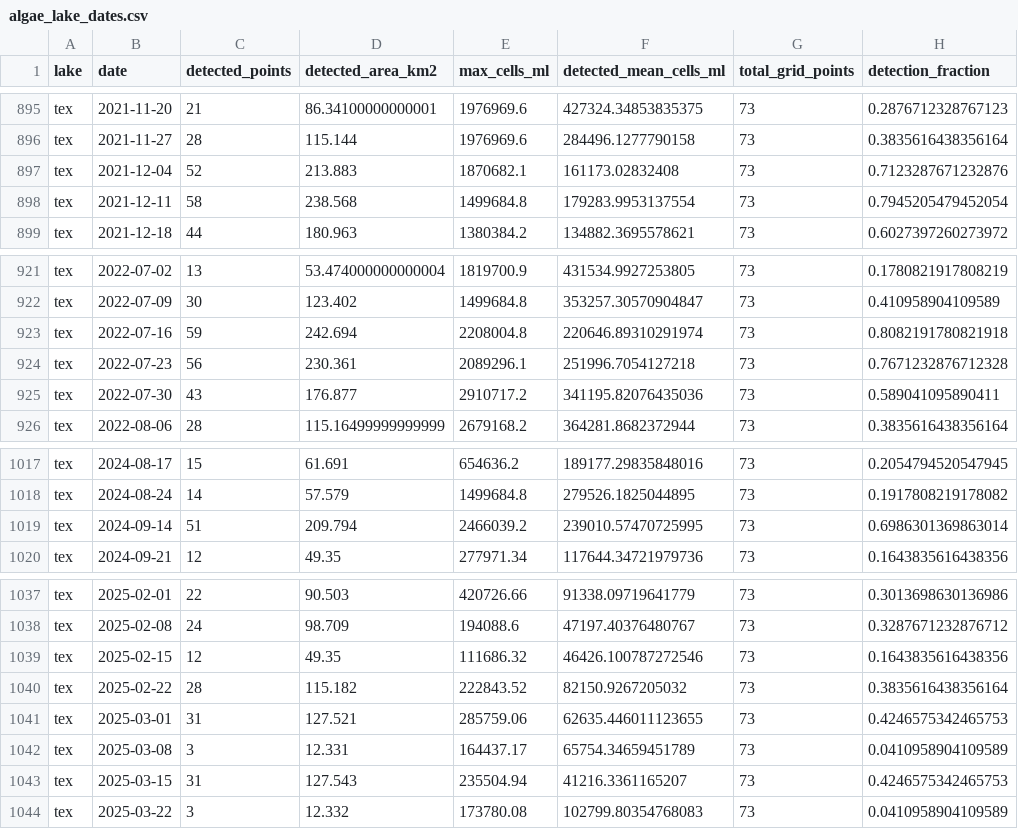
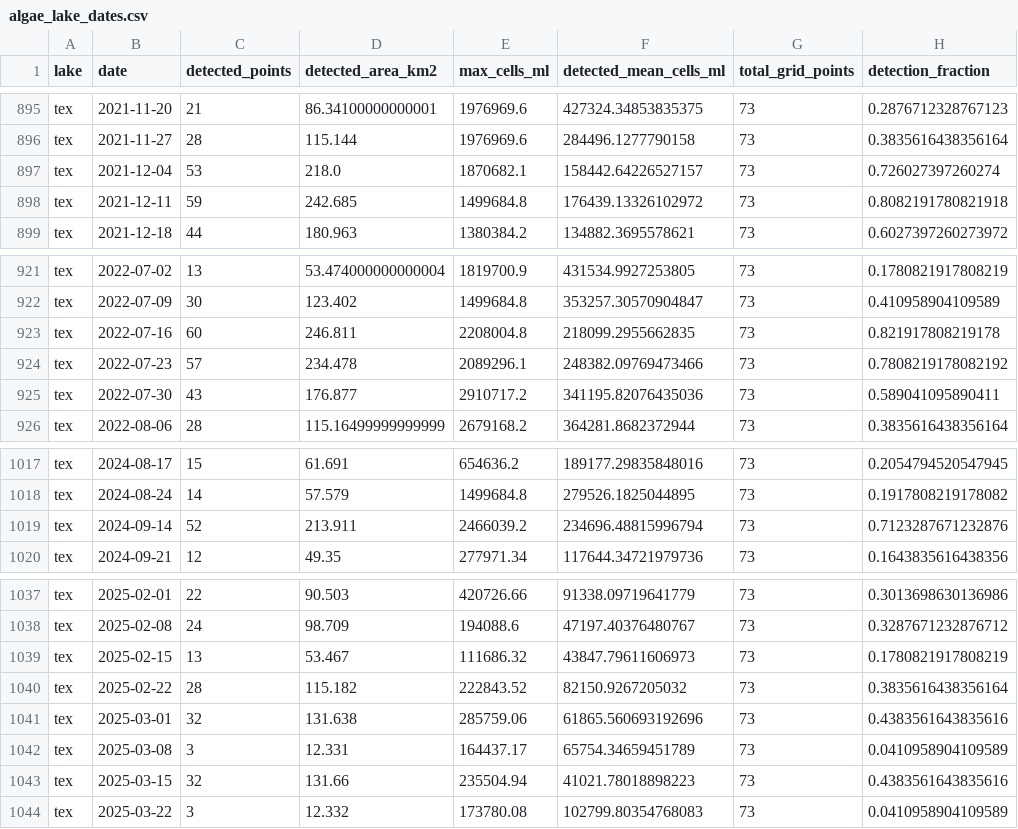
Before and after one commit to RayPier/lakelens, a CSV file: lakelens-data/processed/algae_lake_dates.csv, drawn as a sheet; only a part is shown, gaps mark what is left out; the diff covers the shown part only.

```diff
--- a/lakelens-data/processed/algae_lake_dates.csv
+++ b/lakelens-data/processed/algae_lake_dates.csv
@@ -896,4 +896,4 @@ tex,2021-11-20,21,86.34100000000001,1976969.6,427324.34853835375,73,0.2876712328
 tex,2021-11-27,28,115.144,1976969.6,284496.1277790158,73,0.3835616438356164
-tex,2021-12-04,52,213.883,1870682.1,161173.02832408,73,0.7123287671232876
-tex,2021-12-11,58,238.568,1499684.8,179283.9953137554,73,0.7945205479452054
+tex,2021-12-04,53,218.0,1870682.1,158442.64226527157,73,0.726027397260274
+tex,2021-12-11,59,242.685,1499684.8,176439.13326102972,73,0.8082191780821918
 tex,2021-12-18,44,180.963,1380384.2,134882.3695578621,73,0.6027397260273972
@@ -922,4 +922,4 @@ tex,2022-07-02,13,53.474000000000004,1819700.9,431534.9927253805,73,0.1780821917
 tex,2022-07-09,30,123.402,1499684.8,353257.30570904847,73,0.410958904109589
-tex,2022-07-16,59,242.694,2208004.8,220646.89310291974,73,0.8082191780821918
-tex,2022-07-23,56,230.361,2089296.1,251996.7054127218,73,0.7671232876712328
+tex,2022-07-16,60,246.811,2208004.8,218099.2955662835,73,0.821917808219178
+tex,2022-07-23,57,234.478,2089296.1,248382.09769473466,73,0.7808219178082192
 tex,2022-07-30,43,176.877,2910717.2,341195.82076435036,73,0.589041095890411
@@ -1018,3 +1018,3 @@ tex,2024-08-17,15,61.691,654636.2,189177.29835848016,73,0.2054794520547945
 tex,2024-08-24,14,57.579,1499684.8,279526.1825044895,73,0.1917808219178082
-tex,2024-09-14,51,209.794,2466039.2,239010.57470725995,73,0.6986301369863014
+tex,2024-09-14,52,213.911,2466039.2,234696.48815996794,73,0.7123287671232876
 tex,2024-09-21,12,49.35,277971.34,117644.34721979736,73,0.1643835616438356
@@ -1038,7 +1038,7 @@ tex,2025-02-01,22,90.503,420726.66,91338.09719641779,73,0.3013698630136986
 tex,2025-02-08,24,98.709,194088.6,47197.40376480767,73,0.3287671232876712
-tex,2025-02-15,12,49.35,111686.32,46426.100787272546,73,0.1643835616438356
+tex,2025-02-15,13,53.467,111686.32,43847.79611606973,73,0.1780821917808219
 tex,2025-02-22,28,115.182,222843.52,82150.9267205032,73,0.3835616438356164
-tex,2025-03-01,31,127.521,285759.06,62635.446011123655,73,0.4246575342465753
+tex,2025-03-01,32,131.638,285759.06,61865.560693192696,73,0.4383561643835616
 tex,2025-03-08,3,12.331,164437.17,65754.34659451789,73,0.0410958904109589
-tex,2025-03-15,31,127.543,235504.94,41216.3361165207,73,0.4246575342465753
+tex,2025-03-15,32,131.66,235504.94,41021.78018898223,73,0.4383561643835616
 tex,2025-03-22,3,12.332,173780.08,102799.80354768083,73,0.0410958904109589
```
Also changed, not shown: 20 edited cells elsewhere in this file, lakelens-data/processed/algae_with_weather.csv, 3 other files.
